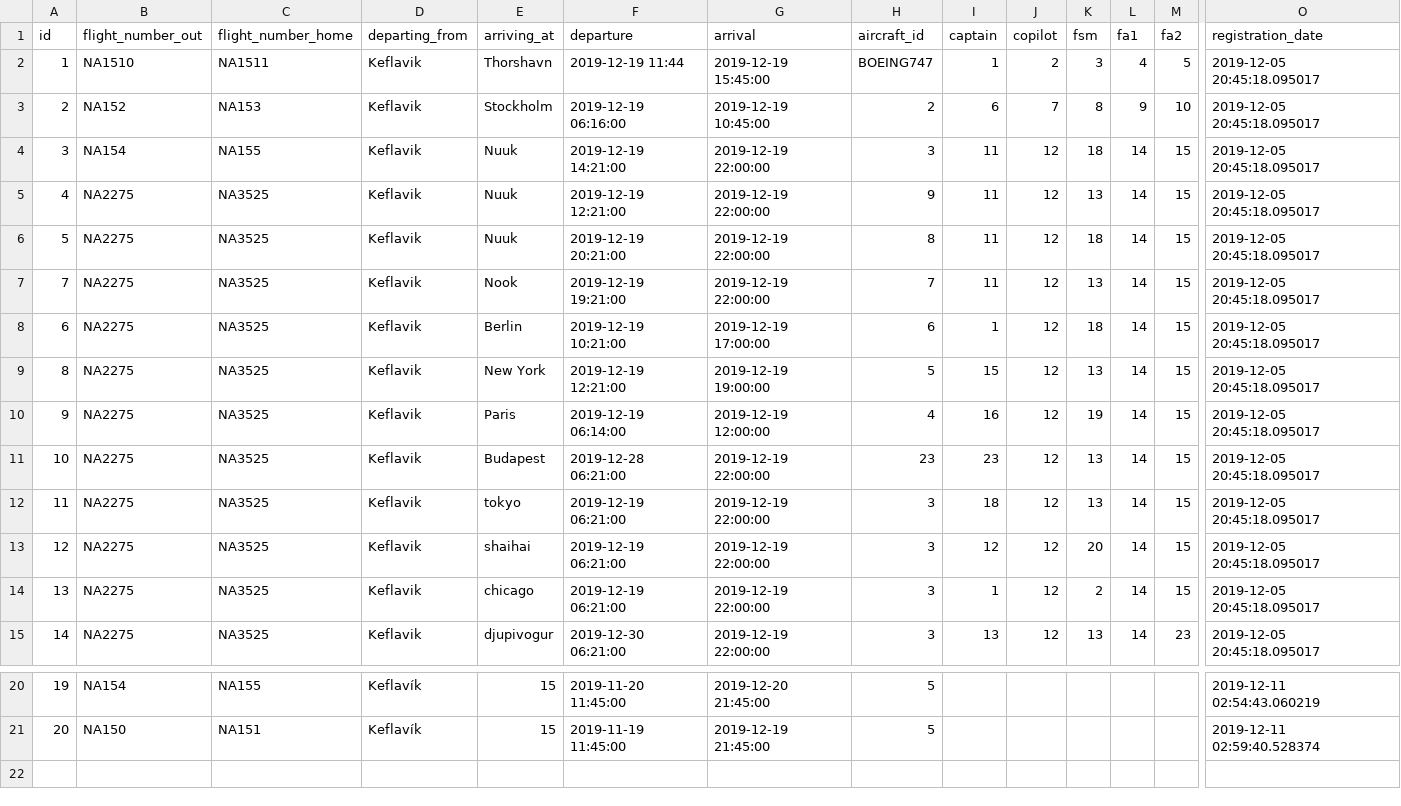
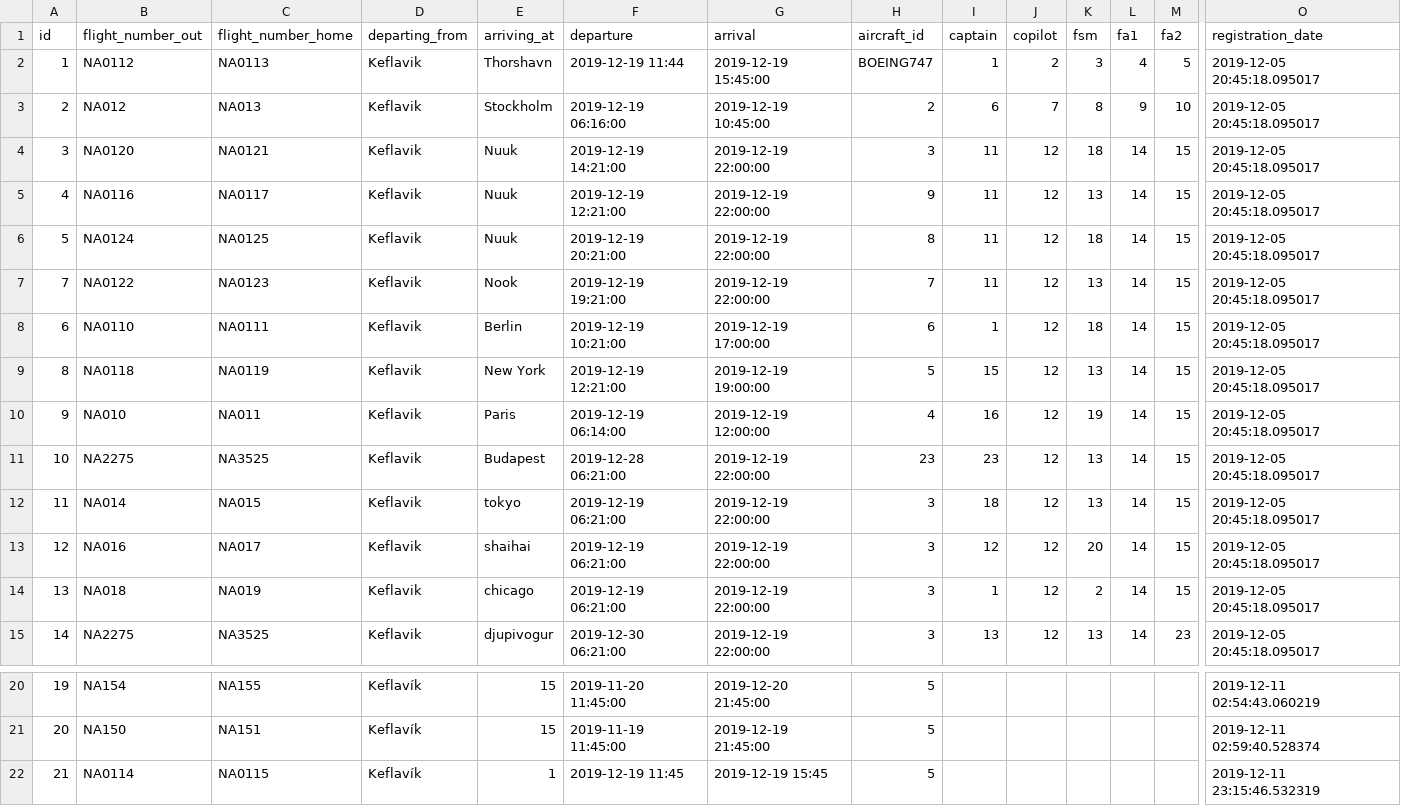
Before and after one commit to heidars19/3ja-vikna-verkefni, a CSV file: program_code/Data/Worktrips.csv, drawn as a sheet; only a part is shown, gaps mark what is left out; rows hold the shown columns only; the diff names each change by its address in the sheet, - before the commit and + after, or states it on an @@ line.

```diff
--- a/program_code/Data/Worktrips.csv
+++ b/program_code/Data/Worktrips.csv
-B2 (flight_number_out): NA1510
+B2 (flight_number_out): NA0112
-C2 (flight_number_home): NA1511
+C2 (flight_number_home): NA0113
-B3 (flight_number_out): NA152
+B3 (flight_number_out): NA012
-C3 (flight_number_home): NA153
+C3 (flight_number_home): NA013
-B4 (flight_number_out): NA154
+B4 (flight_number_out): NA0120
-C4 (flight_number_home): NA155
+C4 (flight_number_home): NA0121
-B5 (flight_number_out): NA2275
+B5 (flight_number_out): NA0116
-C5 (flight_number_home): NA3525
+C5 (flight_number_home): NA0117
-B6 (flight_number_out): NA2275
+B6 (flight_number_out): NA0124
-C6 (flight_number_home): NA3525
+C6 (flight_number_home): NA0125
-B7 (flight_number_out): NA2275
+B7 (flight_number_out): NA0122
-C7 (flight_number_home): NA3525
+C7 (flight_number_home): NA0123
-B8 (flight_number_out): NA2275
+B8 (flight_number_out): NA0110
-C8 (flight_number_home): NA3525
+C8 (flight_number_home): NA0111
-B9 (flight_number_out): NA2275
+B9 (flight_number_out): NA0118
-C9 (flight_number_home): NA3525
+C9 (flight_number_home): NA0119
-B10 (flight_number_out): NA2275
+B10 (flight_number_out): NA010
-C10 (flight_number_home): NA3525
+C10 (flight_number_home): NA011
-B12 (flight_number_out): NA2275
+B12 (flight_number_out): NA014
-C12 (flight_number_home): NA3525
+C12 (flight_number_home): NA015
-B13 (flight_number_out): NA2275
+B13 (flight_number_out): NA016
-C13 (flight_number_home): NA3525
+C13 (flight_number_home): NA017
-B14 (flight_number_out): NA2275
+B14 (flight_number_out): NA018
-C14 (flight_number_home): NA3525
+C14 (flight_number_home): NA019
+row 22: 21 | NA0114 | NA0115 | Keflavík | 1 | 2019-12-19 11:45 | 2019-12-19 15:45 | 5 |  |  |  |  |  | 2019-12-11 23:15:46.532319
```
Also changed, not shown: 2 other files.
